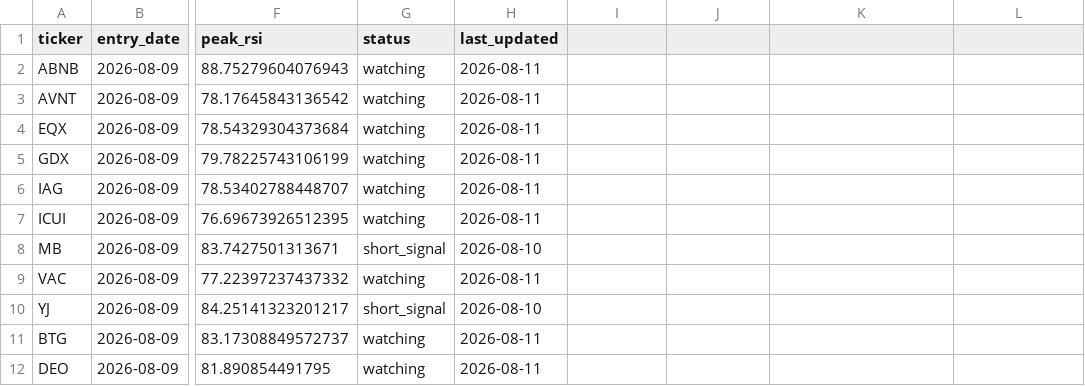
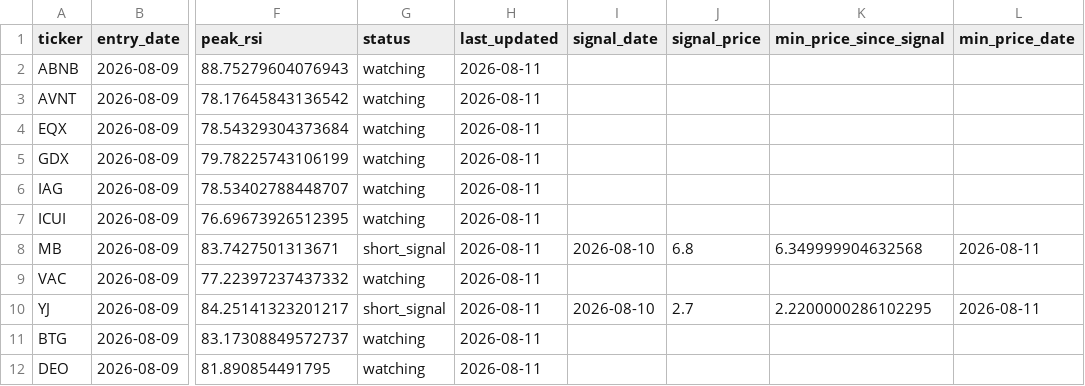
Before and after one commit to kgb1970-gh/stock-crash-tracker, a CSV file: data/watchlist.csv, drawn as a sheet; only a part is shown, gaps mark what is left out; the diff names each change by its address in the sheet, - before the commit and + after, or states it on an @@ line.

Commit message:
Track post-signal outcomes and build aggregate indicators
short_signal used to be a dead end -- the tracker stopped watching once it
fired. Now it's a second phase: keep following the price for SHORT_TRACK_DAYS
(20) after the trigger, record the running low, and when the window closes
write an outcome row (max % decline reached, how many days that took) to
data/signal_outcomes.csv. data/indicators.csv is rebuilt from all closed
outcomes each time one closes -- avg/p90 of max gain % and days to max gain,
so it gets more meaningful as more signals resolve.

Backfilled signal_date/signal_price for MB and YJ, which had already flipped
to short_signal under the old tracker before this existed. Also fixed a
couple of pandas FutureWarnings around empty-DataFrame concat and dtype
coercion on first-write of a still-all-NaN column, found while testing this.

```diff
--- a/data/watchlist.csv
+++ b/data/watchlist.csv
-I1: (empty)
+I1: signal_date
-J1: (empty)
+J1: signal_price
-K1: (empty)
+K1: min_price_since_signal
-L1: (empty)
+L1: min_price_date
-H8 (last_updated): 2026-08-10
+H8 (last_updated): 2026-08-11
-I8 (signal_date): (empty)
+I8 (signal_date): 2026-08-10
-J8 (signal_price): (empty)
+J8 (signal_price): 6.8
-K8 (min_price_since_signal): (empty)
+K8 (min_price_since_signal): 6.349999904632568
-L8 (min_price_date): (empty)
+L8 (min_price_date): 2026-08-11
-H10 (last_updated): 2026-08-10
+H10 (last_updated): 2026-08-11
-I10 (signal_date): (empty)
+I10 (signal_date): 2026-08-10
-J10 (signal_price): (empty)
+J10 (signal_price): 2.7
-K10 (min_price_since_signal): (empty)
+K10 (min_price_since_signal): 2.2200000286102295
-L10 (min_price_date): (empty)
+L10 (min_price_date): 2026-08-11
```
Also changed, not shown: data/watchlist_history.csv, 6 other files.
